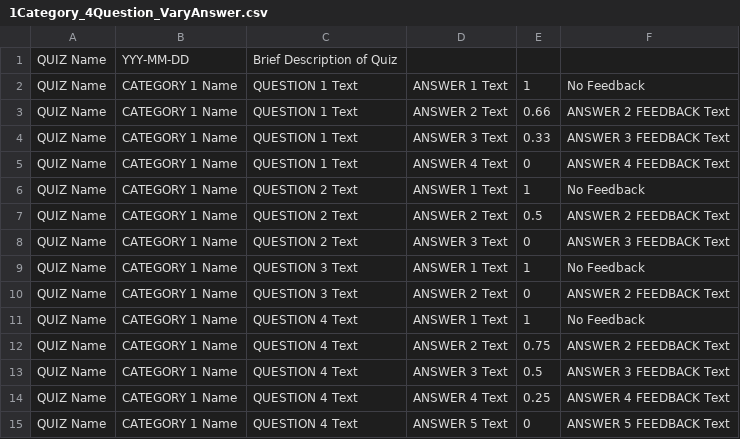
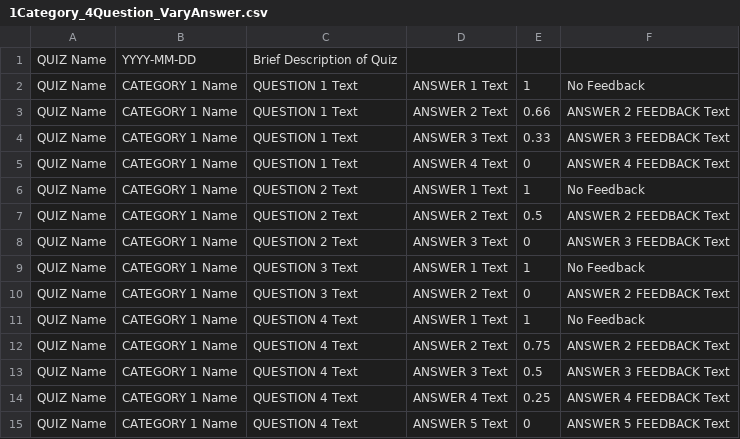
Before and after one commit to aeronlroach/django-quiz, a CSV file: Example CSV Files/Templates/1Category_4Question_VaryAnswer.csv, drawn as a sheet.

```diff
--- a/Example CSV Files/Templates/1Category_4Question_VaryAnswer.csv
+++ b/Example CSV Files/Templates/1Category_4Question_VaryAnswer.csv
@@ -1,2 +1,2 @@
-QUIZ Name,YYY-MM-DD,Brief Description of Quiz
+QUIZ Name,YYYY-MM-DD,Brief Description of Quiz
 QUIZ Name,CATEGORY 1 Name,QUESTION 1 Text,ANSWER 1 Text,1,No Feedback
```
Also changed, not shown: Example CSV Files/Templates/2Category_2Question.csv, Example CSV Files/Templates/2Category_2Question_VaryAnswer.csv, 2 other files.
